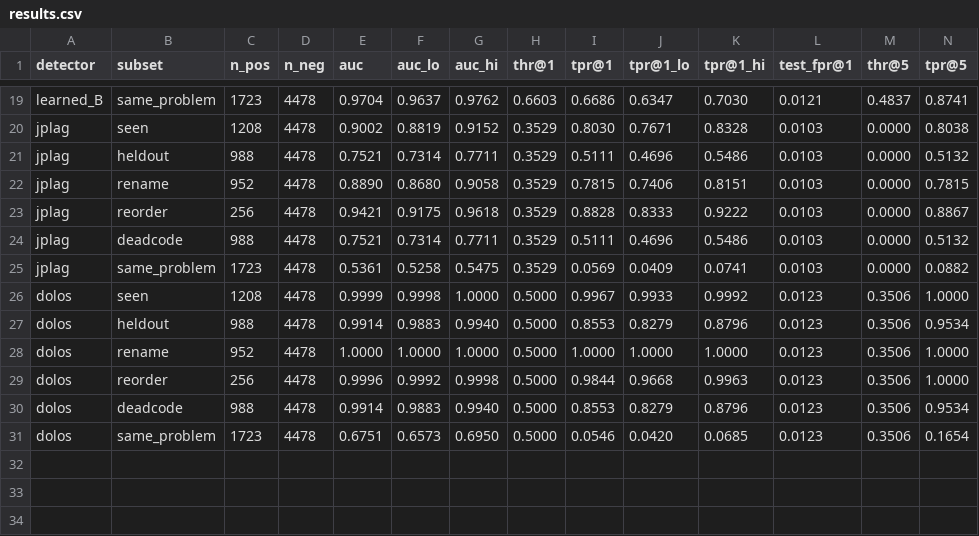
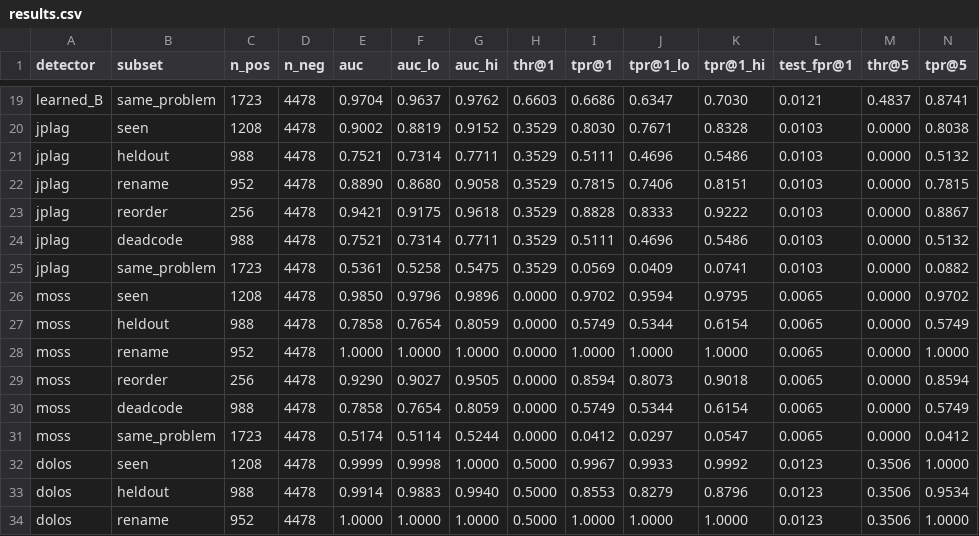
Before and after one commit to NandhaSaravanan/AAAI-CALE-AI, a CSV file: eval/view_all/results.csv, drawn as a sheet; only a part is shown, gaps mark what is left out; the shorter side is filled out with more unchanged rows; rows hold the shown columns only; the diff names each change by its address in the sheet, - before the commit and + after, or states it on an @@ line.

Commit message:
Moss baseline added (user ID via env var only); results regenerated, existing rows unchanged; paper updated

```diff
--- a/eval/view_all/results.csv
+++ b/eval/view_all/results.csv
+row 26: moss | seen | 1208 | 4478 | 0.9850 | 0.9796 | 0.9896 | 0.0000 | 0.9702 | 0.9594 | 0.9795 | 0.0065 | 0.0000 | 0.9702
+row 27: moss | heldout | 988 | 4478 | 0.7858 | 0.7654 | 0.8059 | 0.0000 | 0.5749 | 0.5344 | 0.6154 | 0.0065 | 0.0000 | 0.5749
+row 28: moss | rename | 952 | 4478 | 1.0000 | 1.0000 | 1.0000 | 0.0000 | 1.0000 | 1.0000 | 1.0000 | 0.0065 | 0.0000 | 1.0000
+row 29: moss | reorder | 256 | 4478 | 0.9290 | 0.9027 | 0.9505 | 0.0000 | 0.8594 | 0.8073 | 0.9018 | 0.0065 | 0.0000 | 0.8594
+row 30: moss | deadcode | 988 | 4478 | 0.7858 | 0.7654 | 0.8059 | 0.0000 | 0.5749 | 0.5344 | 0.6154 | 0.0065 | 0.0000 | 0.5749
+row 31: moss | same_problem | 1723 | 4478 | 0.5174 | 0.5114 | 0.5244 | 0.0000 | 0.0412 | 0.0297 | 0.0547 | 0.0065 | 0.0000 | 0.0412
```
Also changed, not shown: eval/analysis.csv, eval/deltas.csv, 24 other files.
